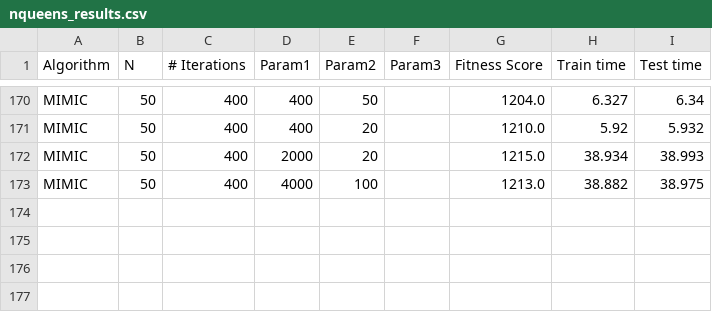
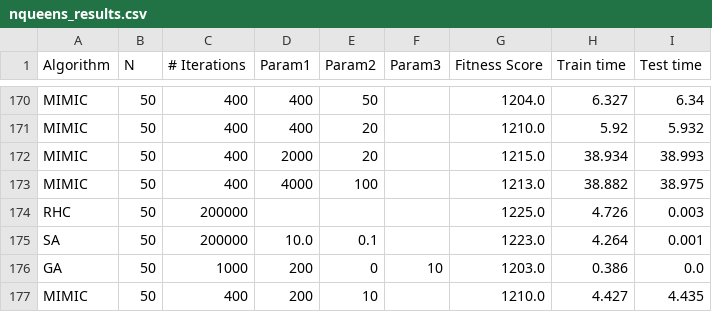
Before and after one commit to athirabnair/ABAGAIL, a CSV file: jython/data/wine/nqueens_results.csv, drawn as a sheet; only a part is shown, gaps mark what is left out.

Commit message:
new results

```diff
--- a/jython/data/wine/nqueens_results.csv
+++ b/jython/data/wine/nqueens_results.csv
@@ -173 +173,5 @@ MIMIC,50,400,2000,20,,1215.0,38.934,38.993
 MIMIC,50,400,4000,100,,1213.0,38.882,38.975
+RHC,50,200000,,,,1225.0,4.726,0.003
+SA,50,200000,10.0,0.1,,1223.0,4.264,0.001
+GA,50,1000,200,0,10,1203.0,0.386,0.0
+MIMIC,50,400,200,10,,1210.0,4.427,4.435
```
Also changed, not shown: jython/data/wine/knapsack_results.csv, 7 other files.
